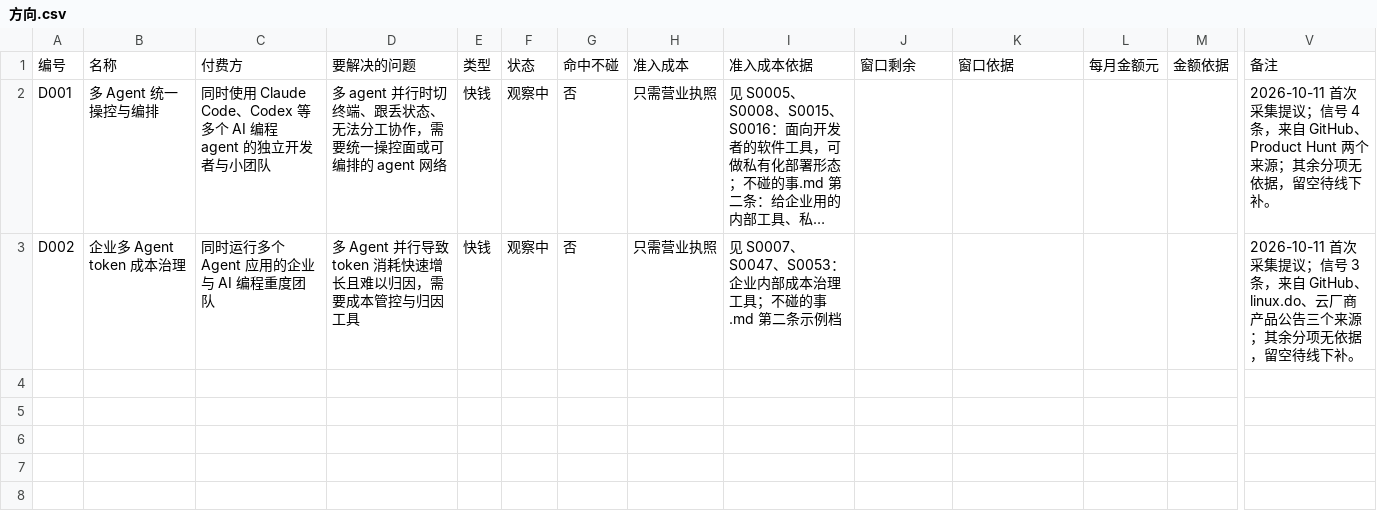
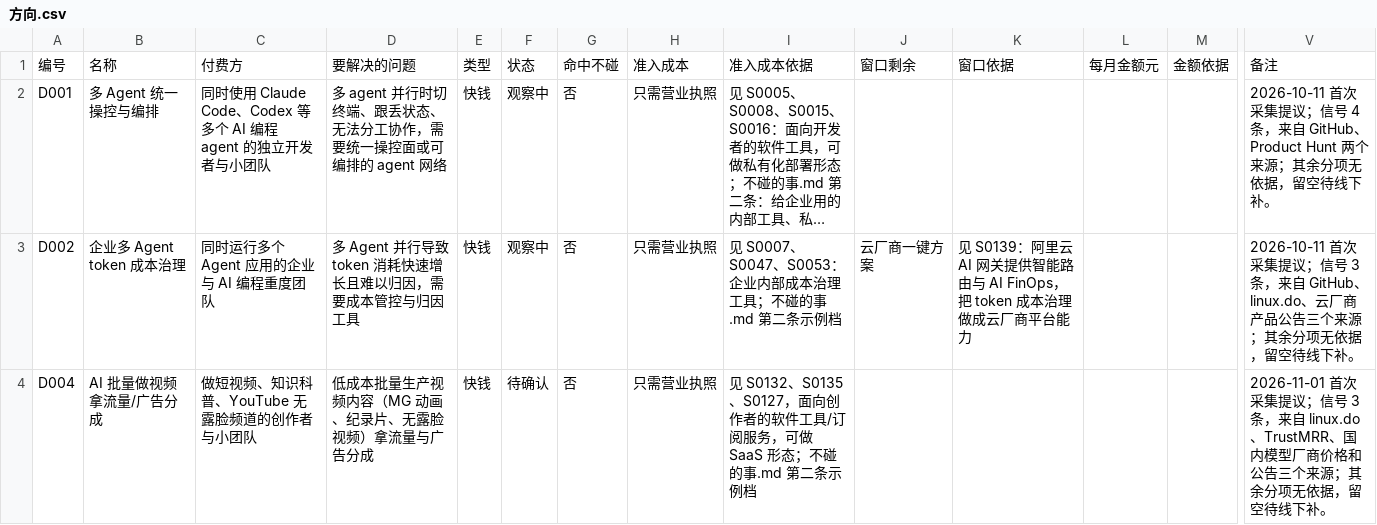
Before and after one commit to ApolloYvan/makingmoney, a CSV file: radar/数据/方向.csv, drawn as a sheet; only a part is shown, gaps mark what is left out; long unchanged cells end in …; rows hold the shown columns only; the diff names each change by its address in the sheet, - before the commit and + after, or states it on an @@ line.

```diff
--- a/radar/数据/方向.csv
+++ b/radar/数据/方向.csv
-J3: (empty)
+J3: 云厂商一键方案
-K3: (empty)
+K3: 见 S0139：阿里云 AI 网关提供智能路由与 AI FinOps，把 token 成本治理做成云厂商平台能力
+row 4: D004 | AI 批量做视频拿流量/广告分成 | 做短视频、知识科普、YouTube 无露脸频道的创作者与小团队 | 低成本批量生产视频内容（MG 动画、纪录片、无露脸视频）拿流量与广告分成 | 快钱 | 待确认 | 否 | 只需营业执照 | 见 S0132、S0135、S0127，面向创作者的软件工具/订阅服务，可做 SaaS 形态；不碰的事.md 第二条示例档 |  |  |  |  | 2026-11-01 首次采集提议；信号 3 条，来自 linux.do、TrustMRR、国内模型厂商价格和公告三个来源；其余分项无依据，留空待线下补。
```
Also changed, not shown: radar/数据/政策.csv, 5 other files.
